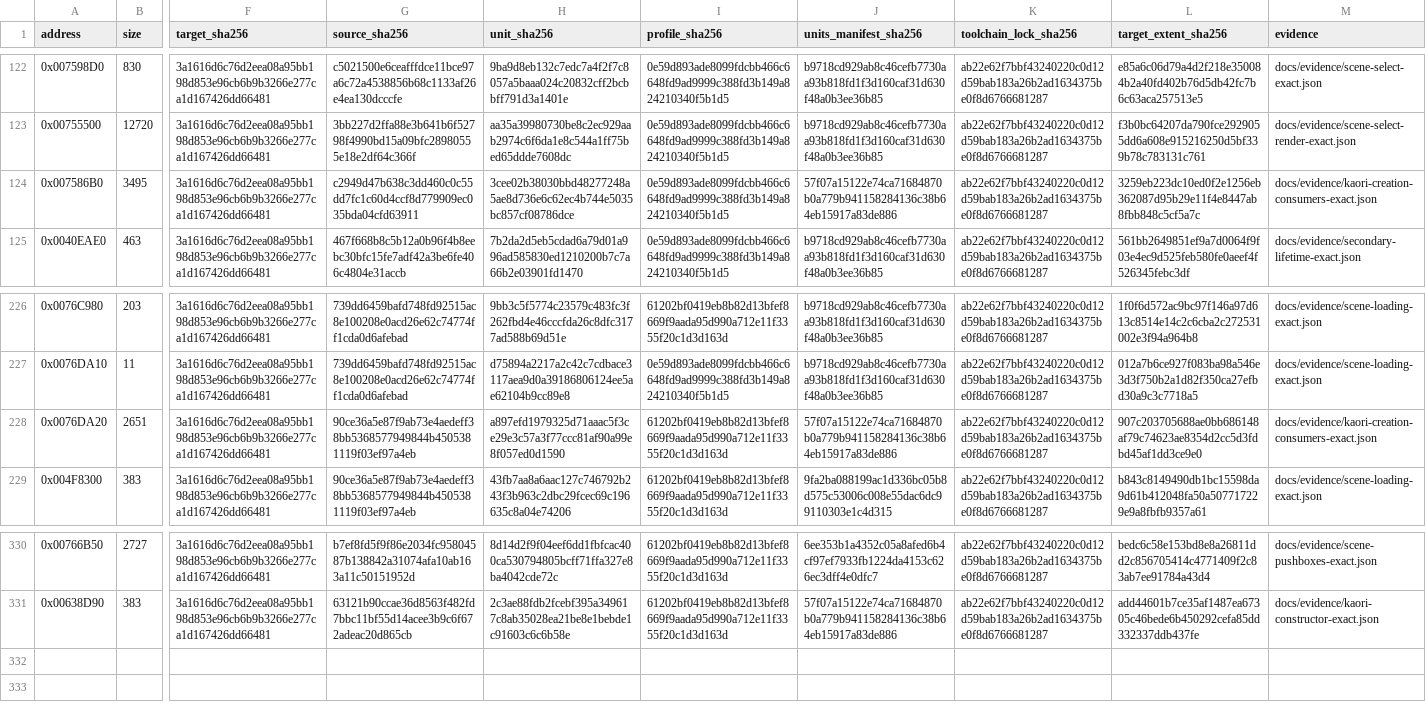
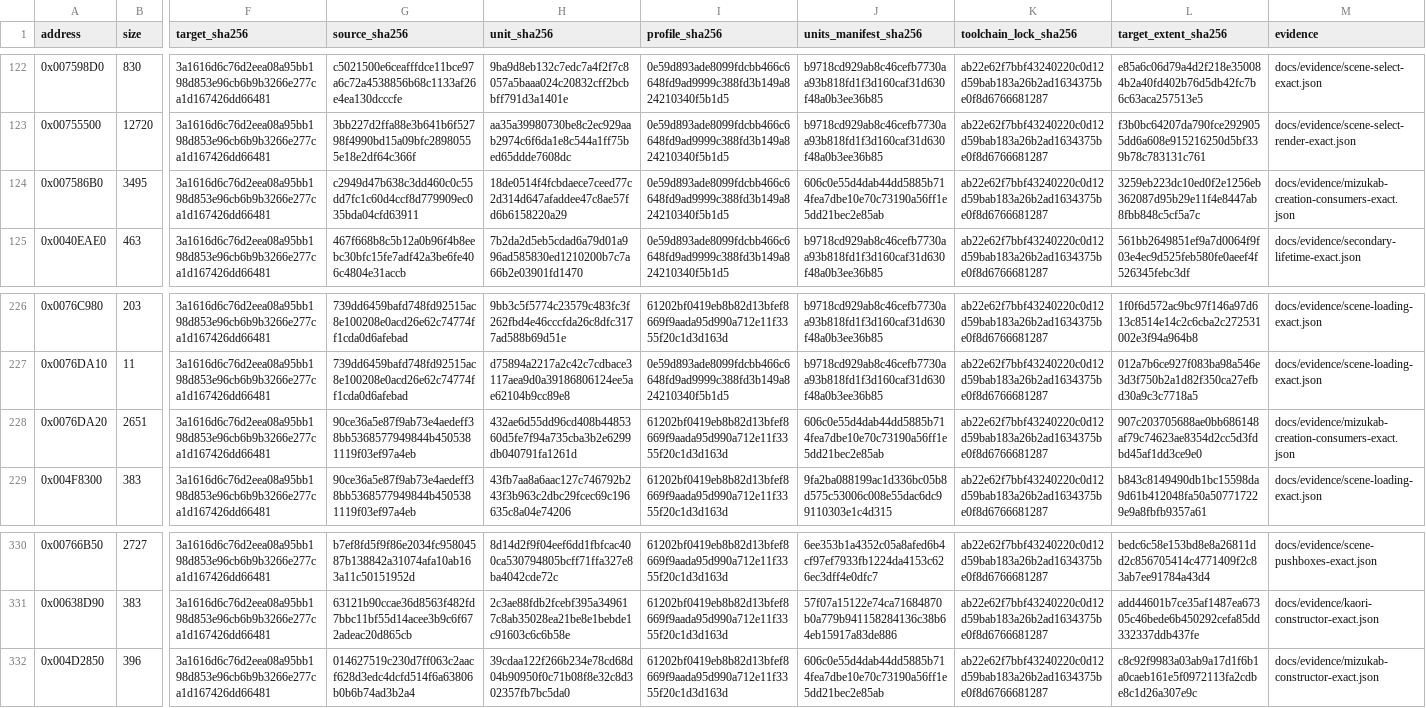
Before and after one commit to N0zoM1z0/Eternal-Fighter-Zero, a CSV file: config/matches.csv, drawn as a sheet; only a part is shown, gaps mark what is left out; rows hold the shown columns only; the diff names each change by its address in the sheet, - before the commit and + after, or states it on an @@ line.

Commit message:
gpt-web: accept exact MizukaB constructor and reverify creation callers

```diff
--- a/config/matches.csv
+++ b/config/matches.csv
-H124 (unit_sha256): 3cee02b38030bbd48277248a5ae8d736e6c62ec4b744e5035bc857cf08786dce
+H124 (unit_sha256): 18de0514f4fcbdaece7ceed77c2d314d647afaddee47c8ae57fd6b6158220a29
-J124 (units_manifest_sha256): 57f07a15122e74ca71684870b0a779b941158284136c38b64eb15917a83de886
+J124 (units_manifest_sha256): 606c0e55d4dab44dd5885b714fea7dbe10e70c73190a56ff1e5dd21bec2e85ab
-M124 (evidence): docs/evidence/kaori-creation-consumers-exact.json
+M124 (evidence): docs/evidence/mizukab-creation-consumers-exact.json
-H228 (unit_sha256): a897efd1979325d71aaac5f3ce29e3c57a3f77ccc81af90a99e8f057ed0d1590
+H228 (unit_sha256): 432ae6d55dd96cd408b4485360d5fe7f94a735cba3b2e6299db040791fa1261d
-J228 (units_manifest_sha256): 57f07a15122e74ca71684870b0a779b941158284136c38b64eb15917a83de886
+J228 (units_manifest_sha256): 606c0e55d4dab44dd5885b714fea7dbe10e70c73190a56ff1e5dd21bec2e85ab
-M228 (evidence): docs/evidence/kaori-creation-consumers-exact.json
+M228 (evidence): docs/evidence/mizukab-creation-consumers-exact.json
+row 332: 0x004D2850 | 396 | 3a1616d6c76d2eea08a95bb198d853e96cb6b9b3266e277ca1d167426dd66481 | 014627519c230d7ff063c2aacf628d3edc4dcfd514f6a63806b0b6b74ad3b2a4 | 39cdaa122f266b234e78cd68d04b90950f0c71b08f8e32c8d302357fb7bc5da0 | 61202bf0419eb8b82d13bfef8669f9aada95d990a712e11f3355f20c1d3d163d | 606c0e55d4dab44dd5885b714fea7dbe10e70c73190a56ff1e5dd21bec2e85ab | ab22e62f7bbf43240220c0d12d59bab183a26b2ad1634375be0f8d6766681287 | c8c92f9983a03ab9a17d1f6b1a0caeb161e5f0972113fa2cdbe8c1d26a307e9c | docs/evidence/mizukab-constructor-exact.json
```
Also changed, not shown: config/implemented.csv, 10 other files.
